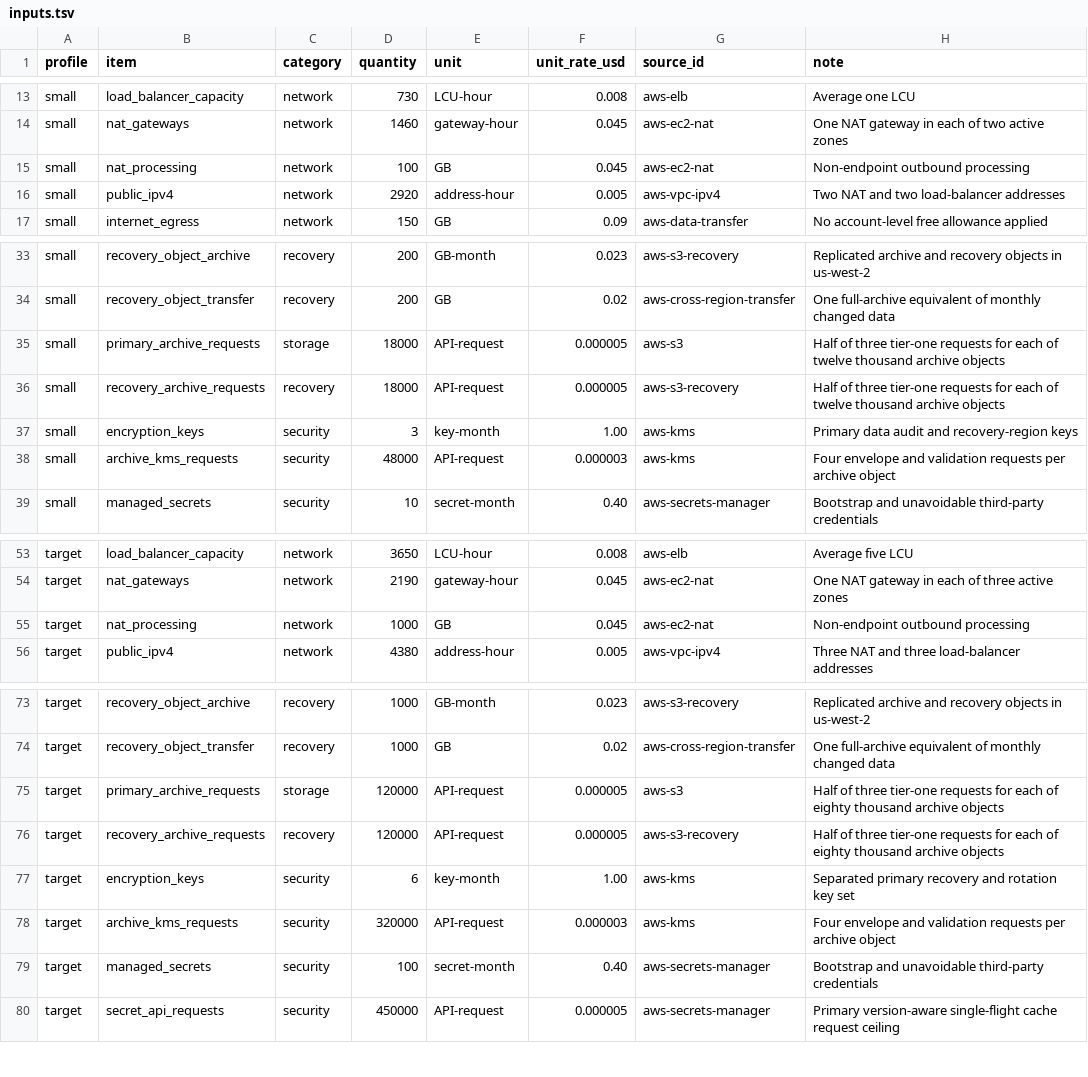
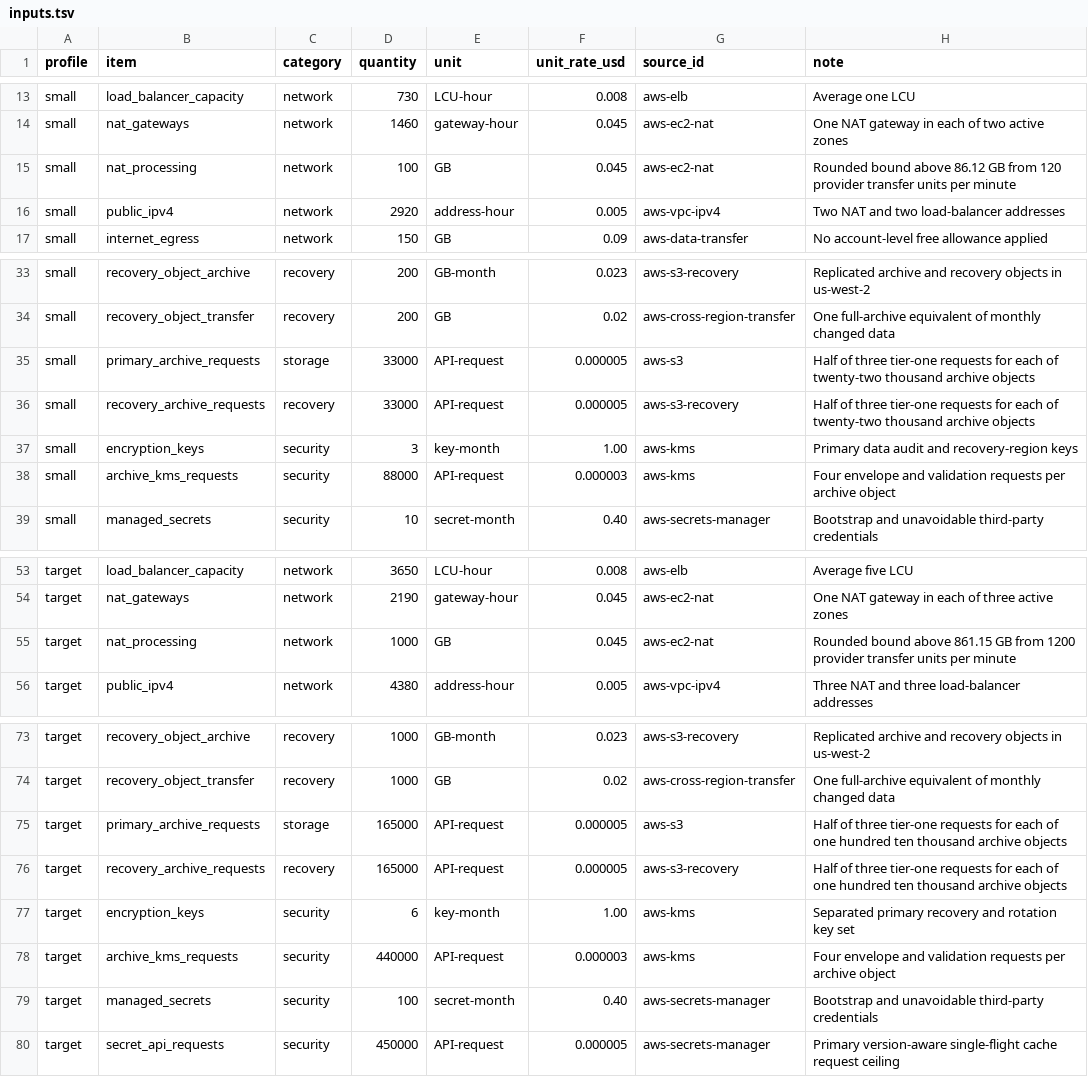
Before and after one commit to ArdurAI/veer, a TSV file: docs/architecture/cost-model/inputs.tsv, drawn as a sheet; only a part is shown, gaps mark what is left out.

Commit message:
fix(architecture): close recovery traffic gaps

```diff
--- a/docs/architecture/cost-model/inputs.tsv
+++ b/docs/architecture/cost-model/inputs.tsv
@@ -14,3 +14,3 @@ small	load_balancer_capacity	network	730	LCU-hour	0.008	aws-elb	Average one LCU
 small	nat_gateways	network	1460	gateway-hour	0.045	aws-ec2-nat	One NAT gateway in each of two active zones
-small	nat_processing	network	100	GB	0.045	aws-ec2-nat	Non-endpoint outbound processing
+small	nat_processing	network	100	GB	0.045	aws-ec2-nat	Rounded bound above 86.12 GB from 120 provider transfer units per minute
 small	public_ipv4	network	2920	address-hour	0.005	aws-vpc-ipv4	Two NAT and two load-balancer addresses
@@ -34,6 +34,6 @@ small	recovery_object_archive	recovery	200	GB-month	0.023	aws-s3-recovery	Replic
 small	recovery_object_transfer	recovery	200	GB	0.02	aws-cross-region-transfer	One full-archive equivalent of monthly changed data
-small	primary_archive_requests	storage	18000	API-request	0.000005	aws-s3	Half of three tier-one requests for each of twelve thousand archive objects
-small	recovery_archive_requests	recovery	18000	API-request	0.000005	aws-s3-recovery	Half of three tier-one requests for each of twelve thousand archive objects
+small	primary_archive_requests	storage	33000	API-request	0.000005	aws-s3	Half of three tier-one requests for each of twenty-two thousand archive objects
+small	recovery_archive_requests	recovery	33000	API-request	0.000005	aws-s3-recovery	Half of three tier-one requests for each of twenty-two thousand archive objects
 small	encryption_keys	security	3	key-month	1.00	aws-kms	Primary data audit and recovery-region keys
-small	archive_kms_requests	security	48000	API-request	0.000003	aws-kms	Four envelope and validation requests per archive object
+small	archive_kms_requests	security	88000	API-request	0.000003	aws-kms	Four envelope and validation requests per archive object
 small	managed_secrets	security	10	secret-month	0.40	aws-secrets-manager	Bootstrap and unavoidable third-party credentials
@@ -54,3 +54,3 @@ target	load_balancer_capacity	network	3650	LCU-hour	0.008	aws-elb	Average five L
 target	nat_gateways	network	2190	gateway-hour	0.045	aws-ec2-nat	One NAT gateway in each of three active zones
-target	nat_processing	network	1000	GB	0.045	aws-ec2-nat	Non-endpoint outbound processing
+target	nat_processing	network	1000	GB	0.045	aws-ec2-nat	Rounded bound above 861.15 GB from 1200 provider transfer units per minute
 target	public_ipv4	network	4380	address-hour	0.005	aws-vpc-ipv4	Three NAT and three load-balancer addresses
@@ -74,6 +74,6 @@ target	recovery_object_archive	recovery	1000	GB-month	0.023	aws-s3-recovery	Repl
 target	recovery_object_transfer	recovery	1000	GB	0.02	aws-cross-region-transfer	One full-archive equivalent of monthly changed data
-target	primary_archive_requests	storage	120000	API-request	0.000005	aws-s3	Half of three tier-one requests for each of eighty thousand archive objects
-target	recovery_archive_requests	recovery	120000	API-request	0.000005	aws-s3-recovery	Half of three tier-one requests for each of eighty thousand archive objects
+target	primary_archive_requests	storage	165000	API-request	0.000005	aws-s3	Half of three tier-one requests for each of one hundred ten thousand archive objects
+target	recovery_archive_requests	recovery	165000	API-request	0.000005	aws-s3-recovery	Half of three tier-one requests for each of one hundred ten thousand archive objects
 target	encryption_keys	security	6	key-month	1.00	aws-kms	Separated primary recovery and rotation key set
-target	archive_kms_requests	security	320000	API-request	0.000003	aws-kms	Four envelope and validation requests per archive object
+target	archive_kms_requests	security	440000	API-request	0.000003	aws-kms	Four envelope and validation requests per archive object
 target	managed_secrets	security	100	secret-month	0.40	aws-secrets-manager	Bootstrap and unavoidable third-party credentials
```
Also changed, not shown: 3 other files.
